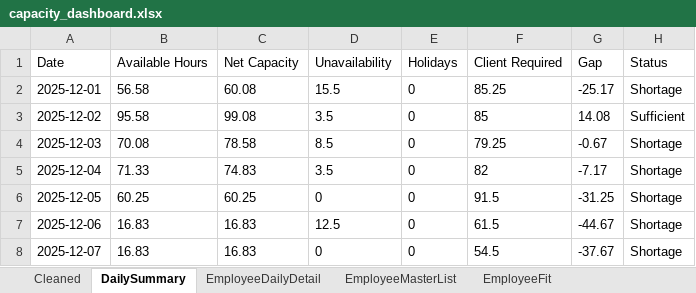
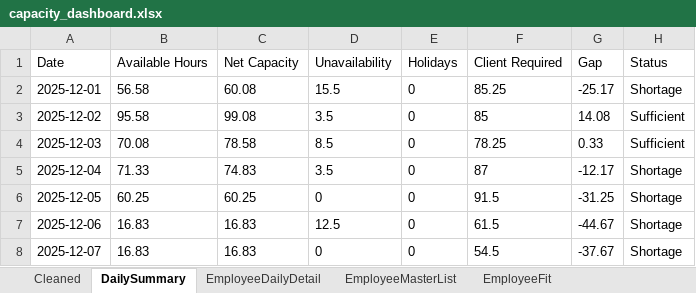
Before and after one commit to Mustansar-tech/CareCapacity, an Excel workbook: capacity_dashboard.xlsx, sheet DailySummary, drawn as a sheet; values as stored, in another font and other column widths than the file's, no borders; the diff names each change by its address in the sheet, - before the commit and + after, or states it on an @@ line.

```diff
--- a/capacity_dashboard.xlsx (sheet DailySummary)
+++ b/capacity_dashboard.xlsx (sheet DailySummary)
-F4 (Client Required): 79.25
+F4 (Client Required): 78.25
-G4 (Gap): -0.67
+G4 (Gap): 0.33
-H4 (Status): Shortage
+H4 (Status): Sufficient
-F5 (Client Required): 82
+F5 (Client Required): 87
-G5 (Gap): -7.17
+G5 (Gap): -12.17
```
Also changed, not shown: sheet EmployeeDailyDetail, 16 other files.
